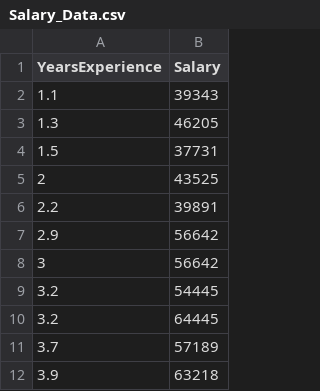
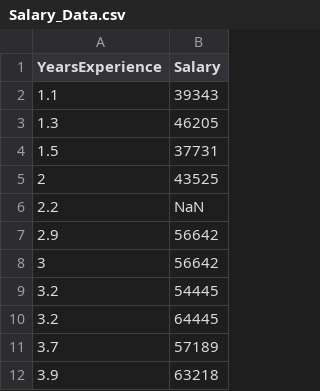
Before and after one commit to vkshrivastava/MITS-FDP, a CSV file: Salary_Data.csv, drawn as a sheet; only a part is shown.

Commit message:
Update Salary_Data.csv

```diff
--- a/Salary_Data.csv
+++ b/Salary_Data.csv
@@ -5,3 +5,3 @@ YearsExperience,Salary
 2,43525
-2.2,39891
+2.2,NaN
 2.9,56642
```
